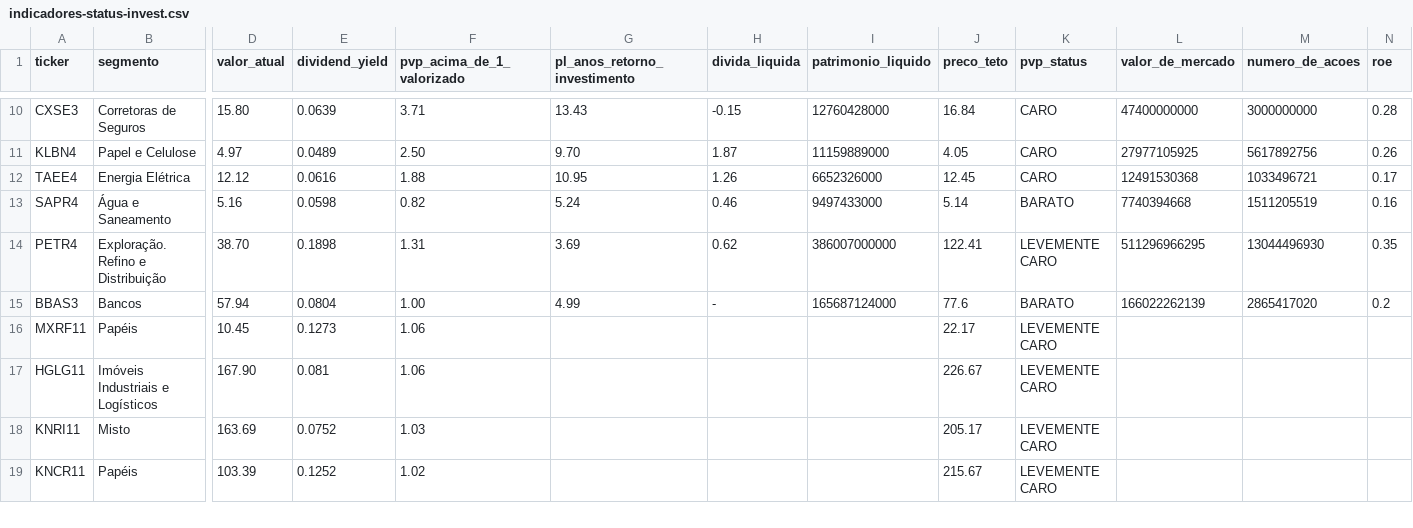
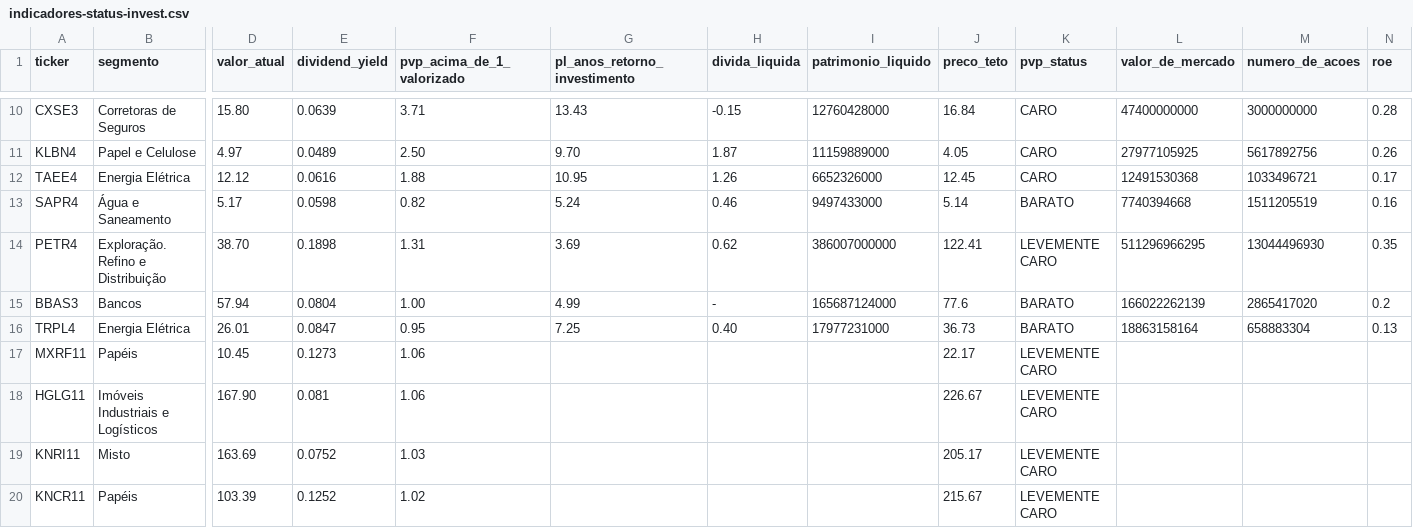
Before and after one commit to Genicleito/market_trading_analysis, a CSV file: indicadores-status-invest.csv, drawn as a sheet; only a part is shown, gaps mark what is left out; rows hold the shown columns only; the diff names each change by its address in the sheet, - before the commit and + after, or states it on an @@ line.

Commit message:
Update indicadores-status-invest.csv

```diff
--- a/indicadores-status-invest.csv
+++ b/indicadores-status-invest.csv
-D13 (valor_atual): 5.16
+D13 (valor_atual): 5.17
+row 16: TRPL4 | Energia Elétrica | 26.01 | 0.0847 | 0.95 | 7.25 | 0.40 | 17977231000 | 36.73 | BARATO | 18863158164 | 658883304 | 0.13
```
